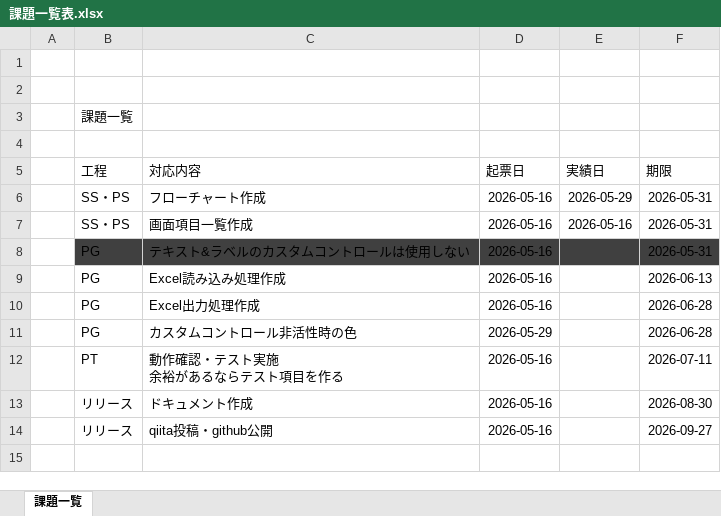
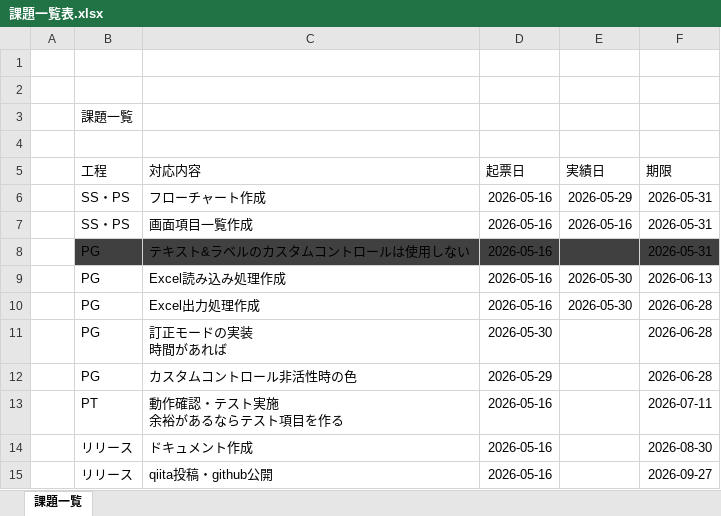
Before and after one commit to Yzumi158pri/StudyLogger, an Excel workbook: Document/課題一覧表.xlsx, sheet 課題一覧, drawn as a sheet; values as stored, in another font and other column widths than the file's, no borders; table styles not drawn; ↵ is a line break in a cell; the diff names each change by its address in the sheet, - before the commit and + after, or states it on an @@ line.

Commit message:
Excel出力処理

```diff
--- a/Document/課題一覧表.xlsx (sheet 課題一覧)
+++ b/Document/課題一覧表.xlsx (sheet 課題一覧)
-E9:E10 (実績日): (empty)
+E9:E10 (実績日): 2026-05-30
+row 11:  | PG | 訂正モードの実装 ↵ 時間があれば | 2026-05-30 |  | 2026-06-28
```
Also changed, not shown: Document/設計/画面項目.xlsx, 13 other files.
